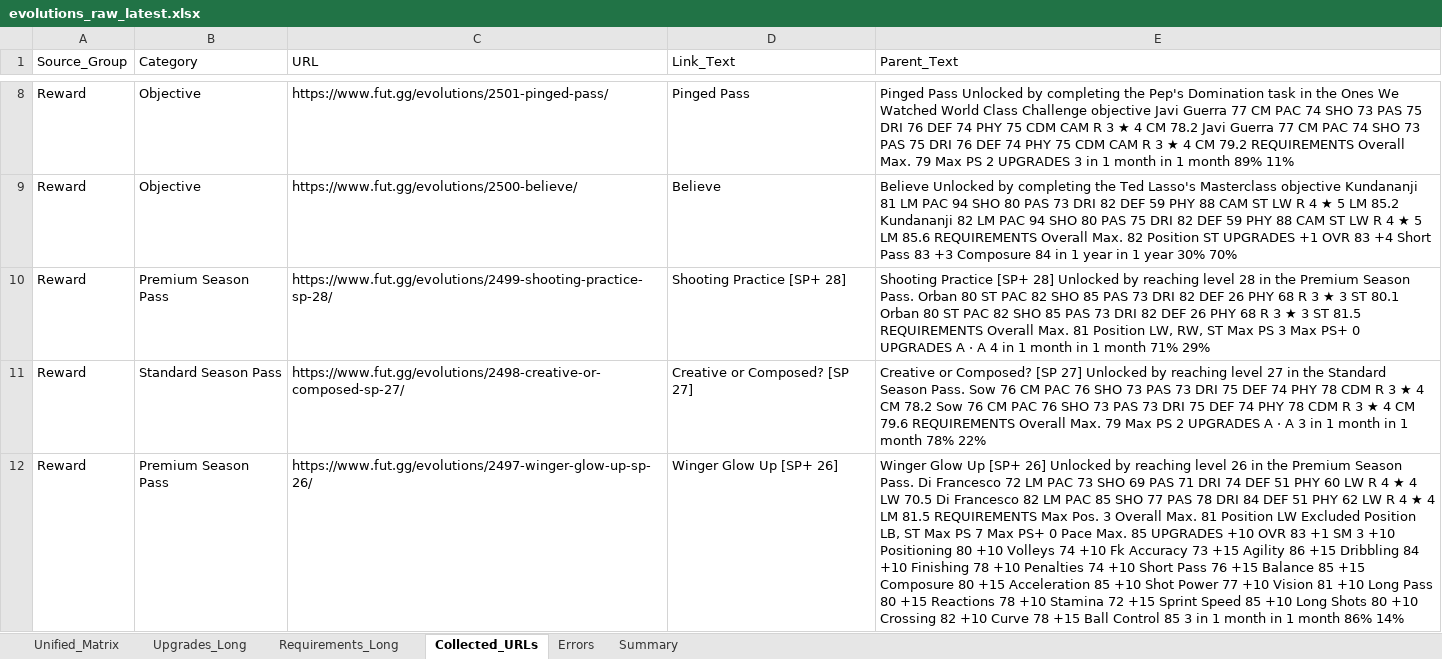
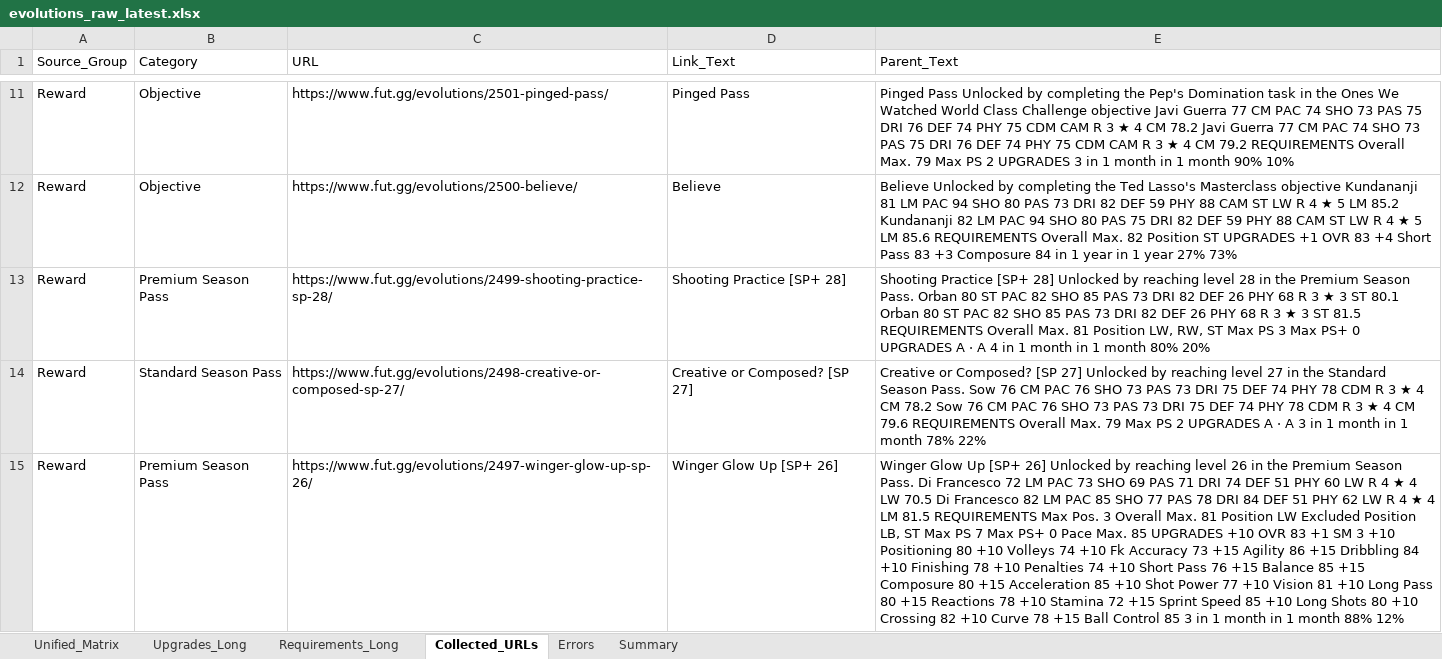
Before and after one commit to lemora87/futgg-objective-crawler, an Excel workbook: latest/evolutions_raw_latest.xlsx, sheet Collected_URLs, drawn as a sheet; only a part is shown, gaps mark what is left out; values as stored, in another font and other column widths than the file's, no borders; addresses are those after the commit; the diff covers the shown part only; the diff names each change by its address in the sheet, - before the commit and + after, or states it on an @@ line.

```diff
--- a/latest/evolutions_raw_latest.xlsx (sheet Collected_URLs)
+++ b/latest/evolutions_raw_latest.xlsx (sheet Collected_URLs)
-E11 (Parent_Text): …1 month 89% 11%
+E11 (Parent_Text): …1 month 90% 10%
-E12 (Parent_Text): …1 year 30% 70%
+E12 (Parent_Text): …1 year 27% 73%
-E13 (Parent_Text): …1 month 71% 29%
+E13 (Parent_Text): …1 month 80% 20%
-E15 (Parent_Text): …1 month 86% 14%
+E15 (Parent_Text): …1 month 88% 12%
```
Also changed, not shown: 3 added rows and 9 edited cells elsewhere in this sheet, sheet Unified_Matrix, sheet Summary, latest/evolutions_analysis_latest.xlsx.
